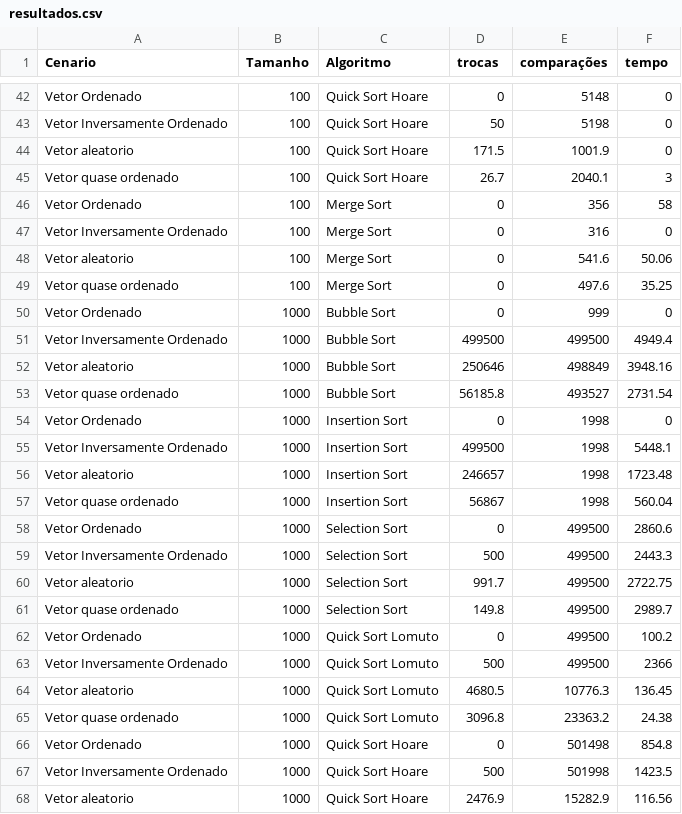
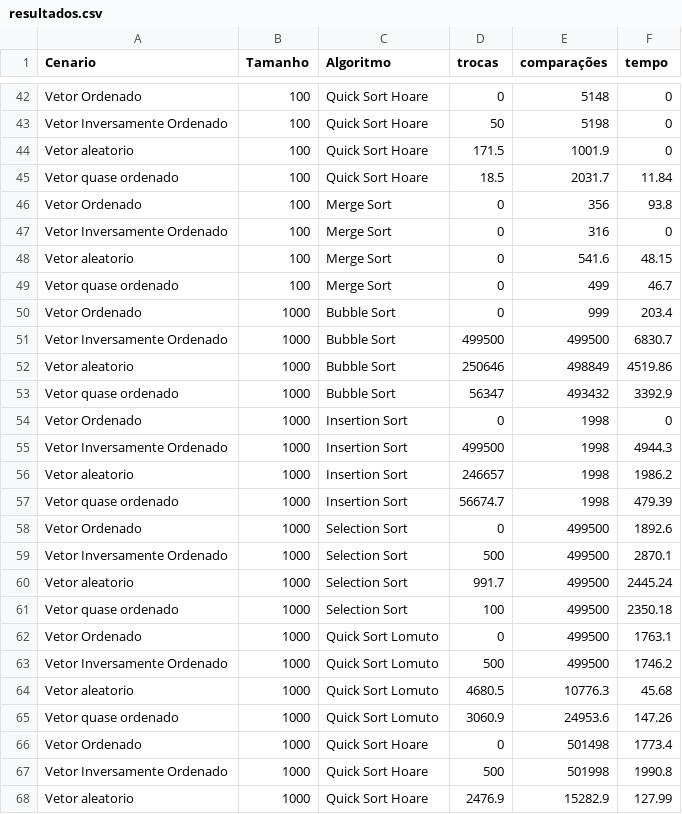
Before and after one commit to luana0220/algorithm-ordenation, a CSV file: resultados.csv, drawn as a sheet; only a part is shown, gaps mark what is left out; the diff covers the shown part only.

```diff
--- a/resultados.csv
+++ b/resultados.csv
@@ -44,25 +44,25 @@ Vetor Inversamente Ordenado,100,Quick Sort Hoare,50,5198,0
 Vetor aleatorio,100,Quick Sort Hoare,171.5,1001.9,0
-Vetor quase ordenado,100,Quick Sort Hoare,26.7,2040.1,3
-Vetor Ordenado,100,Merge Sort,0,356,58
+Vetor quase ordenado,100,Quick Sort Hoare,18.5,2031.7,11.84
+Vetor Ordenado,100,Merge Sort,0,356,93.8
 Vetor Inversamente Ordenado,100,Merge Sort,0,316,0
-Vetor aleatorio,100,Merge Sort,0,541.6,50.06
-Vetor quase ordenado,100,Merge Sort,0,497.6,35.25
-Vetor Ordenado,1000,Bubble Sort,0,999,0
-Vetor Inversamente Ordenado,1000,Bubble Sort,499500,499500,4949.4
-Vetor aleatorio,1000,Bubble Sort,250646,498849,3948.16
-Vetor quase ordenado,1000,Bubble Sort,56185.8,493527,2731.54
+Vetor aleatorio,100,Merge Sort,0,541.6,48.15
+Vetor quase ordenado,100,Merge Sort,0,499,46.7
+Vetor Ordenado,1000,Bubble Sort,0,999,203.4
+Vetor Inversamente Ordenado,1000,Bubble Sort,499500,499500,6830.7
+Vetor aleatorio,1000,Bubble Sort,250646,498849,4519.86
+Vetor quase ordenado,1000,Bubble Sort,56347,493432,3392.9
 Vetor Ordenado,1000,Insertion Sort,0,1998,0
-Vetor Inversamente Ordenado,1000,Insertion Sort,499500,1998,5448.1
-Vetor aleatorio,1000,Insertion Sort,246657,1998,1723.48
-Vetor quase ordenado,1000,Insertion Sort,56867,1998,560.04
-Vetor Ordenado,1000,Selection Sort,0,499500,2860.6
-Vetor Inversamente Ordenado,1000,Selection Sort,500,499500,2443.3
-Vetor aleatorio,1000,Selection Sort,991.7,499500,2722.75
-Vetor quase ordenado,1000,Selection Sort,149.8,499500,2989.7
-Vetor Ordenado,1000,Quick Sort Lomuto,0,499500,100.2
-Vetor Inversamente Ordenado,1000,Quick Sort Lomuto,500,499500,2366
-Vetor aleatorio,1000,Quick Sort Lomuto,4680.5,10776.3,136.45
-Vetor quase ordenado,1000,Quick Sort Lomuto,3096.8,23363.2,24.38
-Vetor Ordenado,1000,Quick Sort Hoare,0,501498,854.8
-Vetor Inversamente Ordenado,1000,Quick Sort Hoare,500,501998,1423.5
-Vetor aleatorio,1000,Quick Sort Hoare,2476.9,15282.9,116.56
+Vetor Inversamente Ordenado,1000,Insertion Sort,499500,1998,4944.3
+Vetor aleatorio,1000,Insertion Sort,246657,1998,1986.2
+Vetor quase ordenado,1000,Insertion Sort,56674.7,1998,479.39
+Vetor Ordenado,1000,Selection Sort,0,499500,1892.6
+Vetor Inversamente Ordenado,1000,Selection Sort,500,499500,2870.1
+Vetor aleatorio,1000,Selection Sort,991.7,499500,2445.24
+Vetor quase ordenado,1000,Selection Sort,100,499500,2350.18
+Vetor Ordenado,1000,Quick Sort Lomuto,0,499500,1763.1
+Vetor Inversamente Ordenado,1000,Quick Sort Lomuto,500,499500,1746.2
+Vetor aleatorio,1000,Quick Sort Lomuto,4680.5,10776.3,45.68
+Vetor quase ordenado,1000,Quick Sort Lomuto,3060.9,24953.6,147.26
+Vetor Ordenado,1000,Quick Sort Hoare,0,501498,1773.4
+Vetor Inversamente Ordenado,1000,Quick Sort Hoare,500,501998,1990.8
+Vetor aleatorio,1000,Quick Sort Hoare,2476.9,15282.9,127.99
```
Also changed, not shown: 2 added rows, 7 removed rows and 42 edited cells elsewhere in this file, 3 other files.
